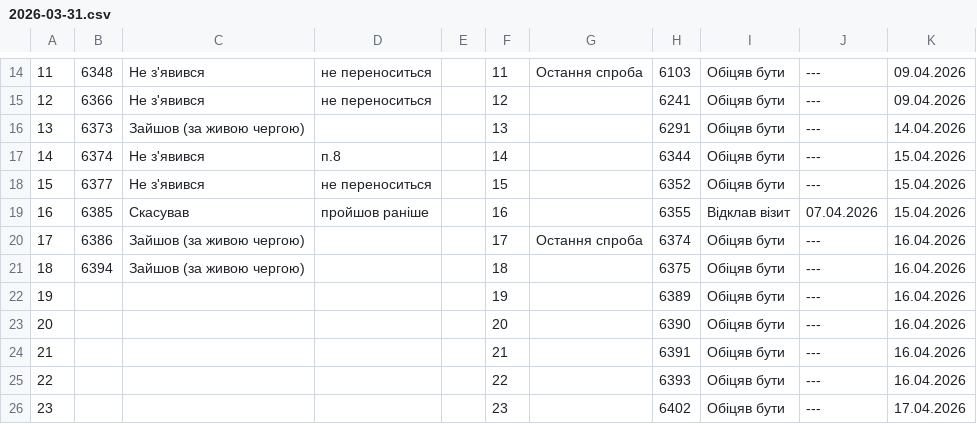
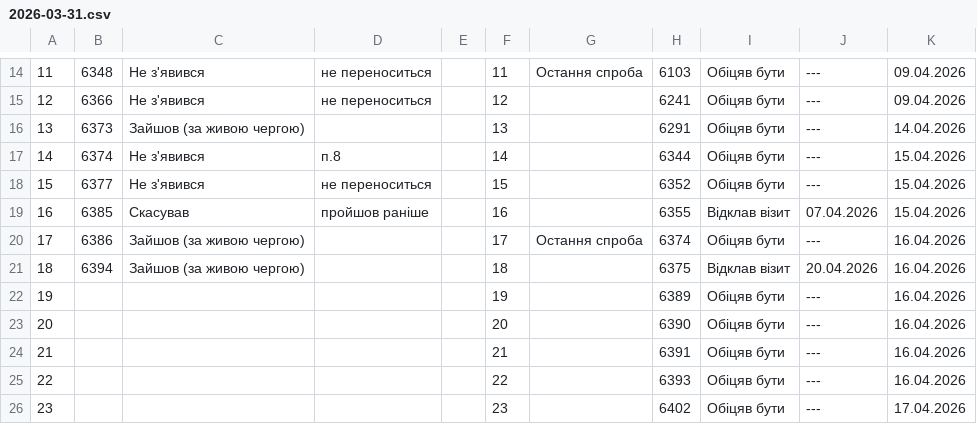
Before and after one commit to zbstof/vlk-zakrevskoho, a CSV file: daily_sheets_cache/2026-03-31.csv, drawn as a sheet; only a part is shown, gaps mark what is left out.

```diff
--- a/daily_sheets_cache/2026-03-31.csv
+++ b/daily_sheets_cache/2026-03-31.csv
@@ -24,3 +24,3 @@
 17,6386,Зайшов (за живою чергою),,,17,Остання спроба,6374,Обіцяв бути,---,16.04.2026
-18,6394,Зайшов (за живою чергою),,,18,,6375,Обіцяв бути,---,16.04.2026
+18,6394,Зайшов (за живою чергою),,,18,,6375,Відклав візит,20.04.2026,16.04.2026
 19,,,,,19,,6389,Обіцяв бути,---,16.04.2026
```
